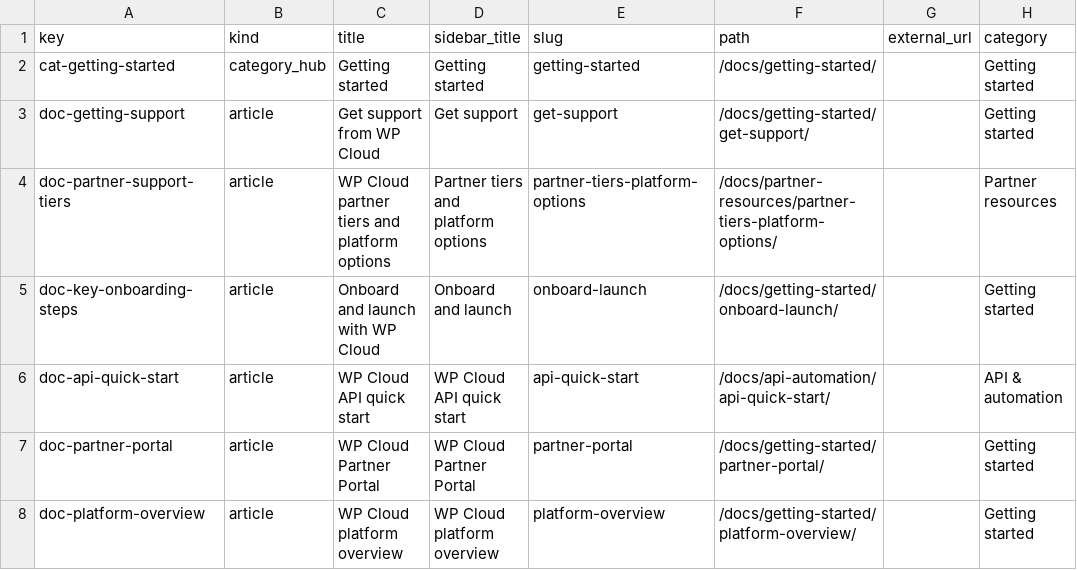
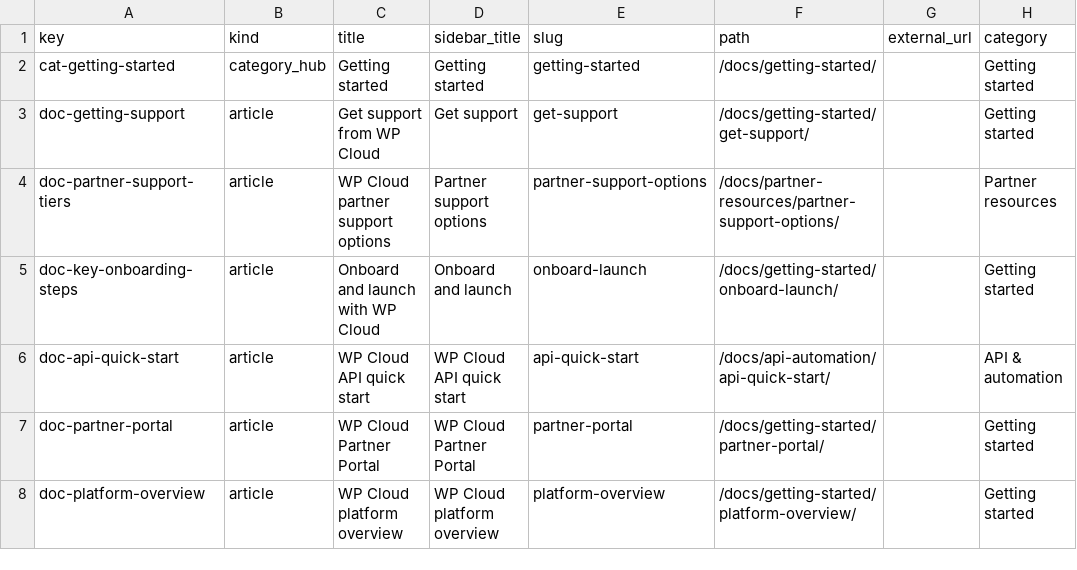
Before and after one commit to Automattic/wp-cloud-docs, a CSV file: data/docs.csv, drawn as a sheet; only a part is shown; the diff covers the shown part only; the diff names each change by its address in the sheet, - before the commit and + after, or states it on an @@ line.

```diff
--- a/data/docs.csv
+++ b/data/docs.csv
-C4 (title): WP Cloud partner tiers and platform options
+C4 (title): WP Cloud partner support options
-D4 (sidebar_title): Partner tiers and platform options
+D4 (sidebar_title): Partner support options
-E4 (slug): partner-tiers-platform-options
+E4 (slug): partner-support-options
-F4 (path): /docs/partner-resources/partner-tiers-platform-options/
+F4 (path): /docs/partner-resources/partner-support-options/
```
Also changed, not shown: 7 edited cells elsewhere in this file, 12 other files.
